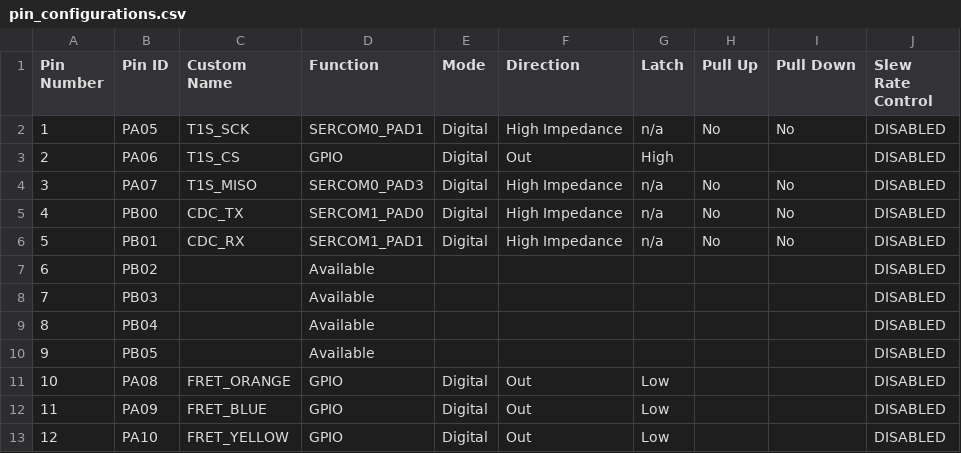
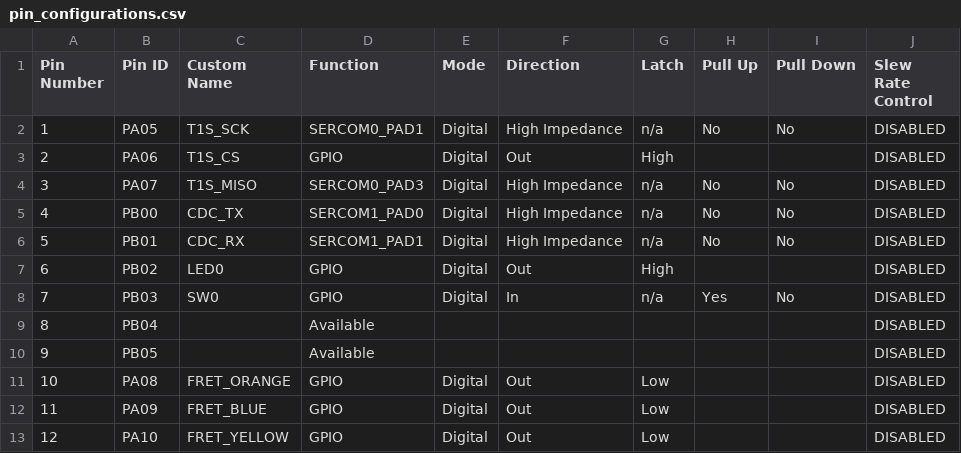
Before and after one commit to gmrozek-mchp/guitar-pic, a CSV file: firmware/guitar/config.mcc/src/config/default/pin_configurations.csv, drawn as a sheet; only a part is shown.

Commit message:
Add LED0 and SW0 to MCC config.

```diff
--- a/firmware/guitar/config.mcc/src/config/default/pin_configurations.csv
+++ b/firmware/guitar/config.mcc/src/config/default/pin_configurations.csv
@@ -6,4 +6,4 @@ Pin Number,Pin ID,Custom Name,Function,Mode, Direction,Latch,Pull Up,Pull Down,S
 5,PB01,CDC_RX,SERCOM1_PAD1,Digital,High Impedance,n/a,No,No,DISABLED
-6,PB02,,Available,,,,,,DISABLED
-7,PB03,,Available,,,,,,DISABLED
+6,PB02,LED0,GPIO,Digital,Out,High,,,DISABLED
+7,PB03,SW0,GPIO,Digital,In,n/a,Yes,No,DISABLED
 8,PB04,,Available,,,,,,DISABLED
```
Also changed, not shown: 16 other files.
